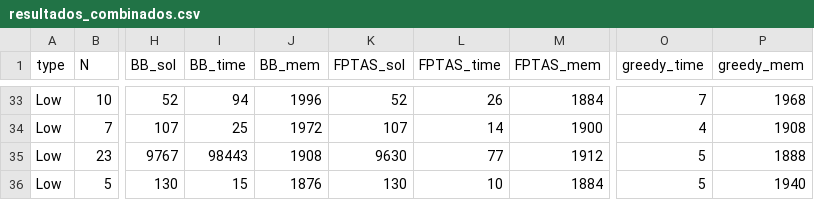
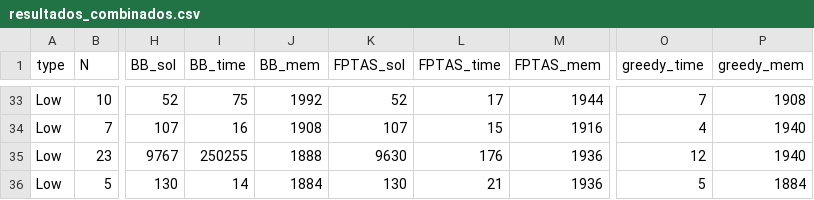
Before and after one commit to GiorussoP/ALG2-TP2, a CSV file: results/resultados_combinados.csv, drawn as a sheet; only a part is shown, gaps mark what is left out; the diff covers the shown part only; the diff names each change by its address in the sheet, - before the commit and + after, or states it on an @@ line.

```diff
--- a/results/resultados_combinados.csv
+++ b/results/resultados_combinados.csv
-I33 (BB_time): 94
+I33 (BB_time): 75
-J33 (BB_mem): 1996
+J33 (BB_mem): 1992
-L33 (FPTAS_time): 26
+L33 (FPTAS_time): 17
-M33 (FPTAS_mem): 1884
+M33 (FPTAS_mem): 1944
-P33 (greedy_mem): 1968
+P33 (greedy_mem): 1908
-I34 (BB_time): 25
+I34 (BB_time): 16
-J34 (BB_mem): 1972
+J34 (BB_mem): 1908
-L34 (FPTAS_time): 14
+L34 (FPTAS_time): 15
-M34 (FPTAS_mem): 1900
+M34 (FPTAS_mem): 1916
-P34 (greedy_mem): 1908
+P34 (greedy_mem): 1940
-I35 (BB_time): 98443
+I35 (BB_time): 250255
-J35 (BB_mem): 1908
+J35 (BB_mem): 1888
-L35 (FPTAS_time): 77
+L35 (FPTAS_time): 176
-M35 (FPTAS_mem): 1912
+M35 (FPTAS_mem): 1936
-O35 (greedy_time): 5
+O35 (greedy_time): 12
-P35 (greedy_mem): 1888
+P35 (greedy_mem): 1940
-I36 (BB_time): 15
+I36 (BB_time): 14
-J36 (BB_mem): 1876
+J36 (BB_mem): 1884
-L36 (FPTAS_time): 10
+L36 (FPTAS_time): 21
-M36 (FPTAS_mem): 1884
+M36 (FPTAS_mem): 1936
-P36 (greedy_mem): 1940
+P36 (greedy_mem): 1884
```
Also changed, not shown: 32 edited cells elsewhere in this file, 6 other files.
